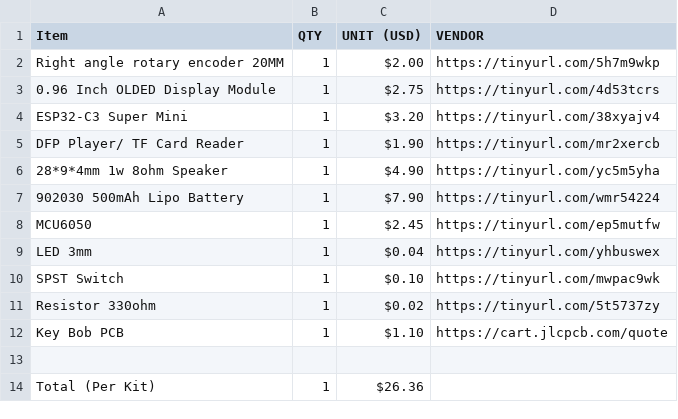
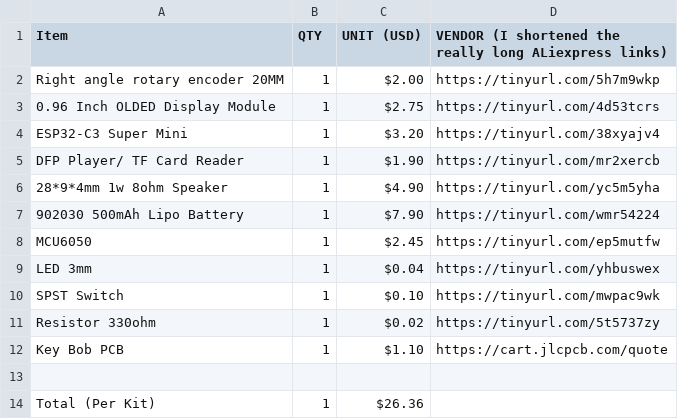
Before and after one commit to MrFunkeh/Key-Bob-PCB, a CSV file: BOM.csv, drawn as a sheet.

Commit message:
Update BOM.csv to shorten vendor links
Shortened the long AliExpress links for better readability.

```diff
--- a/BOM.csv
+++ b/BOM.csv
@@ -1,2 +1,2 @@
-Item, QTY, UNIT (USD), VENDOR
+Item, QTY, UNIT (USD), VENDOR (I shortened the really long ALiexpress links)
 Right angle rotary encoder 20MM, 1, $2.00, https://tinyurl.com/5h7m9wkp
```
